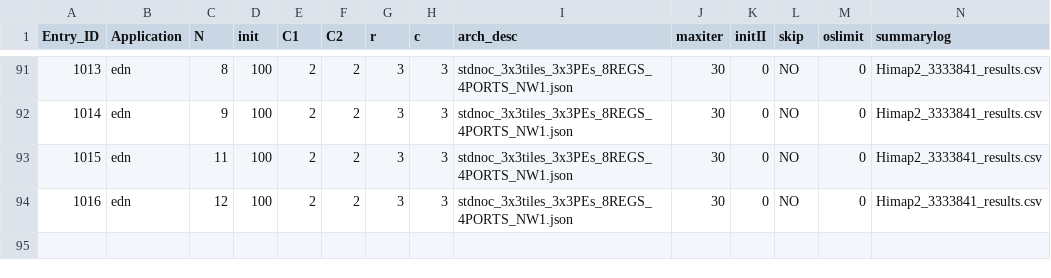
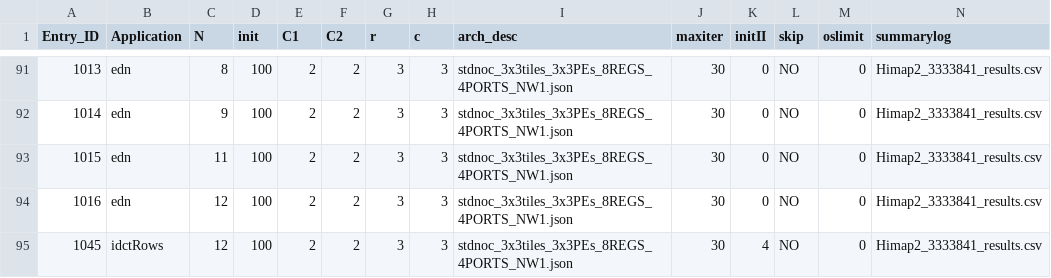
Before and after one commit to Dhananjayadmd/HiMap2_Scripts, a CSV file: himap2_config_v2.csv, drawn as a sheet; only a part is shown, gaps mark what is left out; rows hold the shown columns only; the diff names each change by its address in the sheet, - before the commit and + after, or states it on an @@ line.

Commit message:
change config

```diff
--- a/himap2_config_v2.csv
+++ b/himap2_config_v2.csv
+row 95: 1045 | idctRows | 12 | 100 | 2 | 2 | 3 | 3 | stdnoc_3x3tiles_3x3PEs_8REGS_4PORTS_NW1.json | 30 | 4 | NO | 0 | Himap2_3333841_results.csv
```
